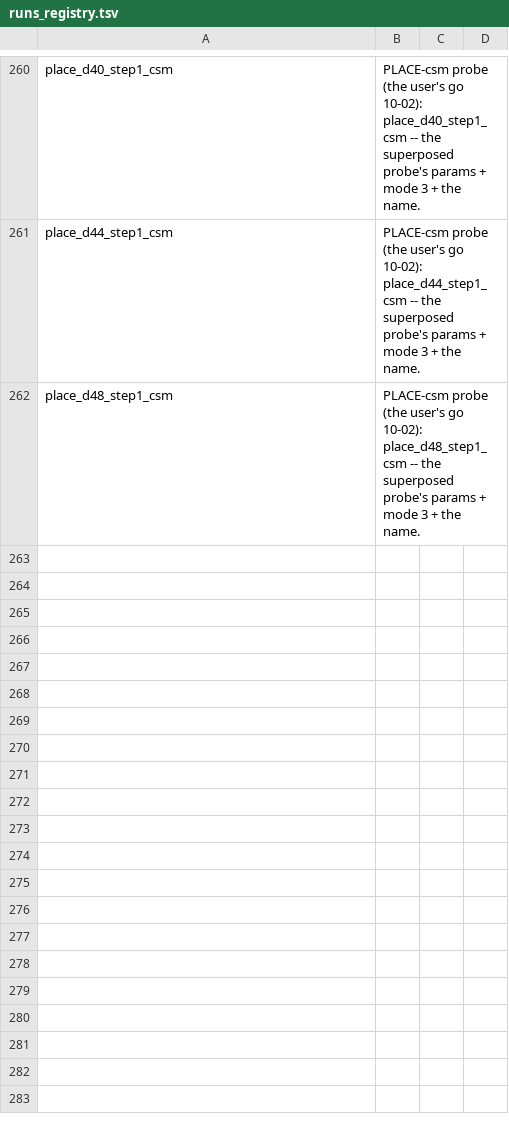
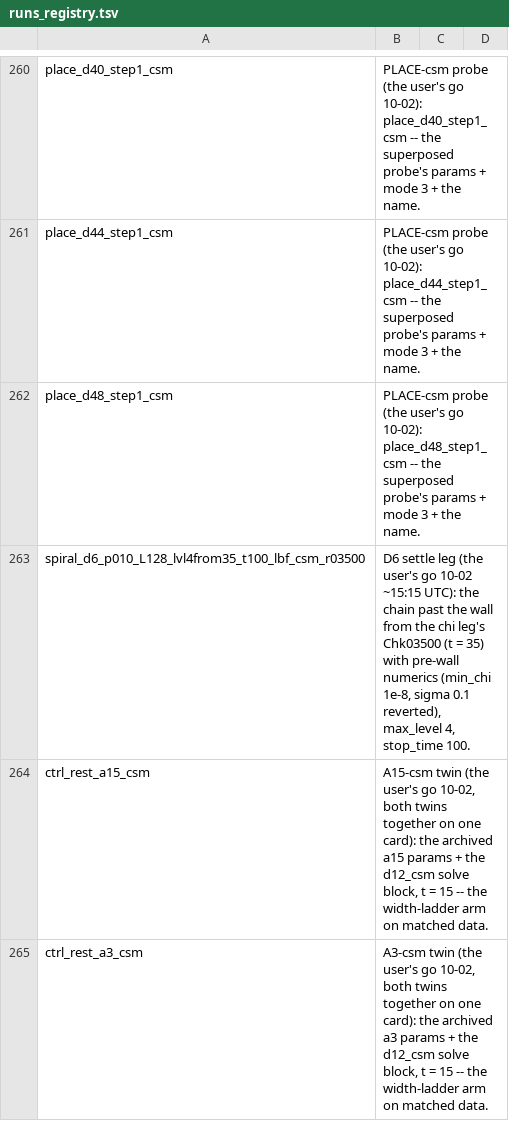
Before and after one commit to Nikchik-coder/GRTeclyn, a TSV file: results/merger/runs_registry.tsv, drawn as a sheet; only a part is shown, gaps mark what is left out; the diff names each change by its address in the sheet, - before the commit and + after, or states it on an @@ line.

Commit message:
status: twins live, chi floor cures the cell, lvl4 settle leg to t100
The width twins a15/a3 live together on the first node's card 0 since
~15:40 UTC after two preflight refusals (a duplicate
amr.checkpoint_files_output = 0 later in the archived params overrode
the block's = 1; flipped in both templates). Start verified by effect:
solves pass (c 2.0592 / 2.4506, far sides 1e-8-9), consumers rendering,
frame 0 eyeballed, Chk00000 each.

Second node: the chi leg (min_chi 1e-4) sailed through the t = 30.53
death point and was stopped by hand at 36.62 after Chk03500 (t = 35)
was copied to NFS -- the chi floor cures the single-cell h11 blow-up,
the missing Fig. 11 rung. The lvl4from35 settle leg runs to t = 100
with pre-wall numerics (min_chi 1e-8, sigma 0.1), ~7.1 u/h, ETA ~00:30
UTC 10-03. Its chi-leg close-out and scratch prune await a second-node
session.

Also: the sig10 leg's pack dir (filed earlier, never staged), the BBH
K-movie fixed-scale rerender note, registry rows for the settle leg and
twins, and the stray root-level duplicate pack copies of a1/fly-by
moved to the untracked 00_archive.

```diff
--- a/results/merger/runs_registry.tsv
+++ b/results/merger/runs_registry.tsv
+row 263: spiral_d6_p010_L128_lvl4from35_t100_lbf_csm_r03500 | D6 settle leg (the user's go 10-02 ~15:15 UTC): the chain past the wall from the chi leg's Chk03500 (t = 35) with pre-wall numerics (min_chi 1e-8, sigma 0.1 reverted), max_level 4, stop_time 100.
+row 264: ctrl_rest_a15_csm | A15-csm twin (the user's go 10-02, both twins together on one card): the archived a15 params + the d12_csm solve block, t = 15 -- the width-ladder arm on matched data.
+row 265: ctrl_rest_a3_csm | A3-csm twin (the user's go 10-02, both twins together on one card): the archived a3 params + the d12_csm solve block, t = 15 -- the width-ladder arm on matched data.
```
Also changed, not shown: 40 other files.
